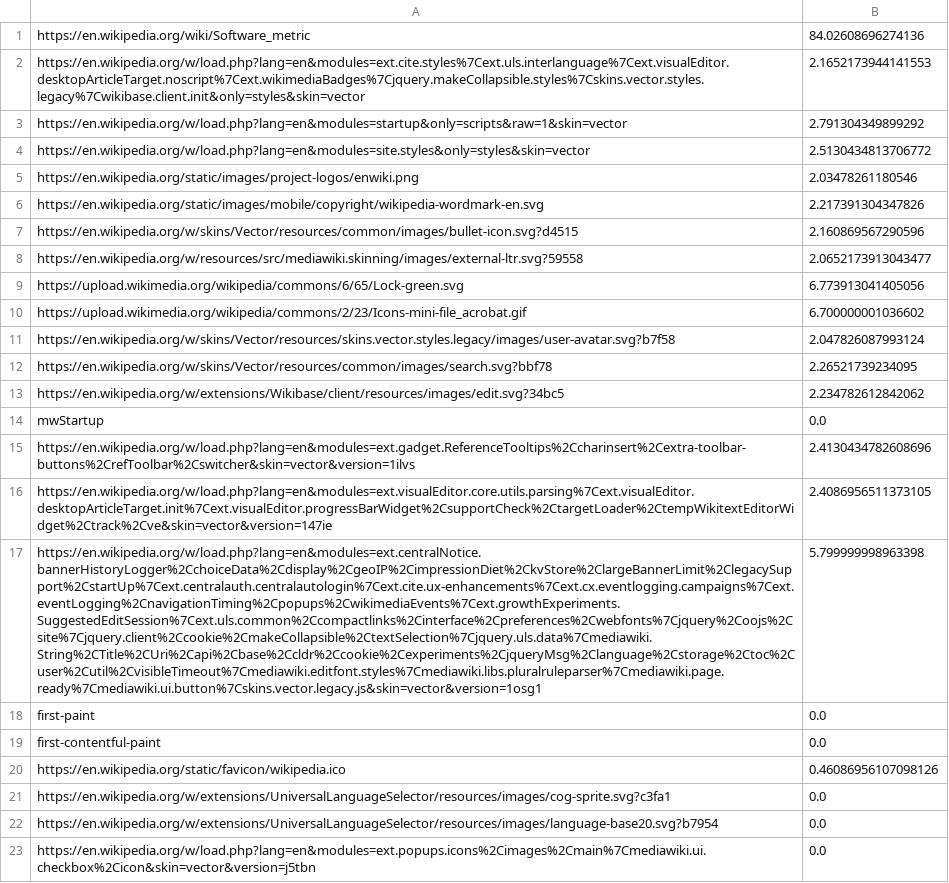
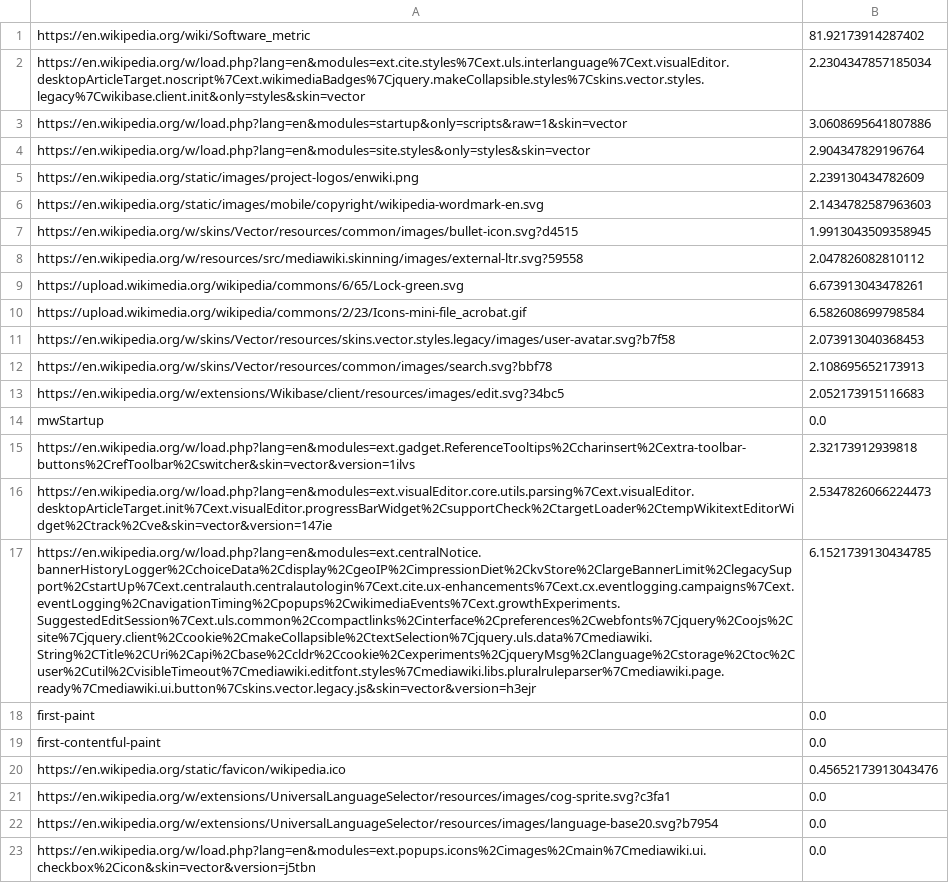
Before and after one commit to arioanindito/selenium-windows, a CSV file: result_in_csv.csv, drawn as a sheet; removed rows and columns are numbered as before the commit, all else as after; the diff names each change by its address in the sheet, - before the commit and + after, or states it on an @@ line.

```diff
--- a/result_in_csv.csv
+++ b/result_in_csv.csv
-B1: 84.02608696274136
+B1: 81.92173914287402
-B2: 2.1652173944141553
+B2: 2.2304347857185034
-B3: 2.791304349899292
+B3: 3.0608695641807886
-B4: 2.5130434813706772
+B4: 2.904347829196764
-B5: 2.03478261180546
+B5: 2.239130434782609
-B6: 2.217391304347826
+B6: 2.1434782587963603
-B7: 2.160869567290596
+B7: 1.9913043509358945
-B8: 2.0652173913043477
+B8: 2.047826082810112
-B9: 6.773913041405056
+B9: 6.673913043478261
-B10: 6.700000001036602
+B10: 6.582608699798584
-B11: 2.047826087993124
+B11: 2.073913040368453
-B12: 2.26521739234095
+B12: 2.108695652173913
-B13: 2.234782612842062
+B13: 2.052173915116683
-B15: 2.4130434782608696
+B15: 2.32173912939818
-B16: 2.4086956511373105
+B16: 2.5347826066224473
-row 17: https://en.wikipedia.org/w/load.php?lang=en&modules=ext.centralNotice.bannerHistoryLogger%2CchoiceData%2Cdisplay%2CgeoIP%2CimpressionDiet%2CkvStore%2ClargeBannerLimit%2ClegacySupport%2CstartUp%7Cext.centralauth.centralautologin%7Cext.cite.ux-enhancements%7Cext.cx.eventlogging.campaigns%7Cext.eventLogging%2CnavigationTiming%2Cpopups%2CwikimediaEvents%7Cext.growthExperiments.SuggestedEditSession%7Cext.uls.common%2Ccompactlinks%2Cinterface%2Cpreferences%2Cwebfonts%7Cjquery%2Coojs%2Csite%7Cjquery.client%2Ccookie%2CmakeCollapsible%2CtextSelection%7Cjquery.uls.data%7Cmediawiki.String%2CTitle%2CUri%2Capi%2Cbase%2Ccldr%2Ccookie%2Cexperiments%2CjqueryMsg%2Clanguage%2Cstorage%2Ctoc%2Cuser%2Cutil%2CvisibleTimeout%7Cmediawiki.editfont.styles%7Cmediawiki.libs.pluralruleparser%7Cmediawiki.page.ready%7Cmediawiki.ui.button%7Cskins.vector.legacy.js&skin=vector&version=1osg1 | 5.799999998963398
+row 17: https://en.wikipedia.org/w/load.php?lang=en&modules=ext.centralNotice.bannerHistoryLogger%2CchoiceData%2Cdisplay%2CgeoIP%2CimpressionDiet%2CkvStore%2ClargeBannerLimit%2ClegacySupport%2CstartUp%7Cext.centralauth.centralautologin%7Cext.cite.ux-enhancements%7Cext.cx.eventlogging.campaigns%7Cext.eventLogging%2CnavigationTiming%2Cpopups%2CwikimediaEvents%7Cext.growthExperiments.SuggestedEditSession%7Cext.uls.common%2Ccompactlinks%2Cinterface%2Cpreferences%2Cwebfonts%7Cjquery%2Coojs%2Csite%7Cjquery.client%2Ccookie%2CmakeCollapsible%2CtextSelection%7Cjquery.uls.data%7Cmediawiki.String%2CTitle%2CUri%2Capi%2Cbase%2Ccldr%2Ccookie%2Cexperiments%2CjqueryMsg%2Clanguage%2Cstorage%2Ctoc%2Cuser%2Cutil%2CvisibleTimeout%7Cmediawiki.editfont.styles%7Cmediawiki.libs.pluralruleparser%7Cmediawiki.page.ready%7Cmediawiki.ui.button%7Cskins.vector.legacy.js&skin=vector&version=h3ejr | 6.1521739130434785
-B20: 0.46086956107098126
+B20: 0.45652173913043476
```
Also changed, not shown: 3 other files.
